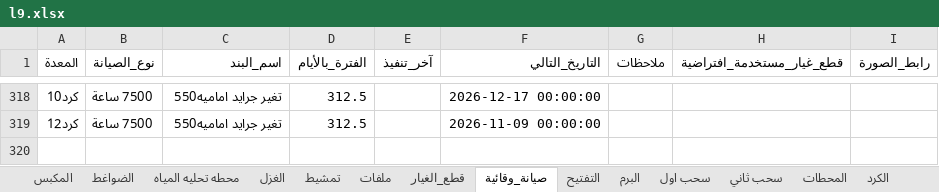
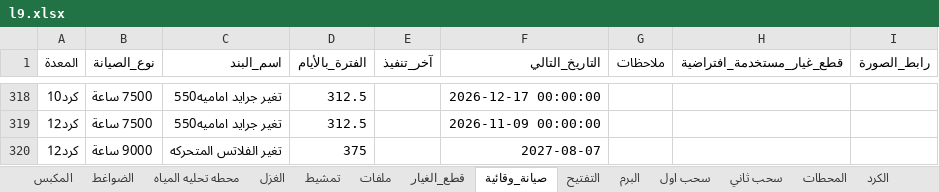
Before and after one commit to mahmedabdallh123/stations, an Excel workbook: l9.xlsx, sheet صيانة_وقائية, drawn as a sheet; only a part is shown, gaps mark what is left out; values as stored, in another font and other column widths than the file's, no borders; the diff names each change by its address in the sheet, - before the commit and + after, or states it on an @@ line.

Commit message:
تحديث البيانات - 2026-07-28 09:51:37

```diff
--- a/l9.xlsx (sheet صيانة_وقائية)
+++ b/l9.xlsx (sheet صيانة_وقائية)
+row 320: كرد12 | 9000 ساعة | تغير الفلاتس المتحركه | 375 |  | 2027-08-07
```
